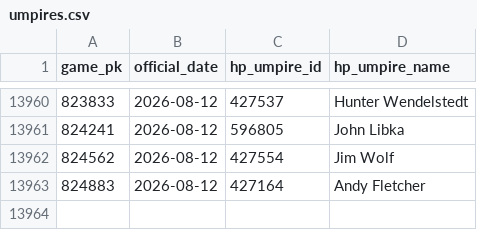
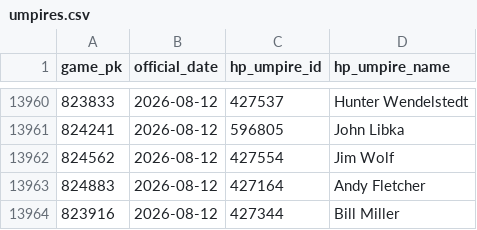
Before and after one commit to joshuakingsland/claude-diamond, a CSV file: data/umpires.csv, drawn as a sheet; only a part is shown, gaps mark what is left out; the diff names each change by its address in the sheet, - before the commit and + after, or states it on an @@ line.

```diff
--- a/data/umpires.csv
+++ b/data/umpires.csv
+row 13964: 823916 | 2026-08-12 | 427344 | Bill Miller
```
Also changed, not shown: data/credit_log.csv, data/lines_upcoming.csv, 9 other files.
